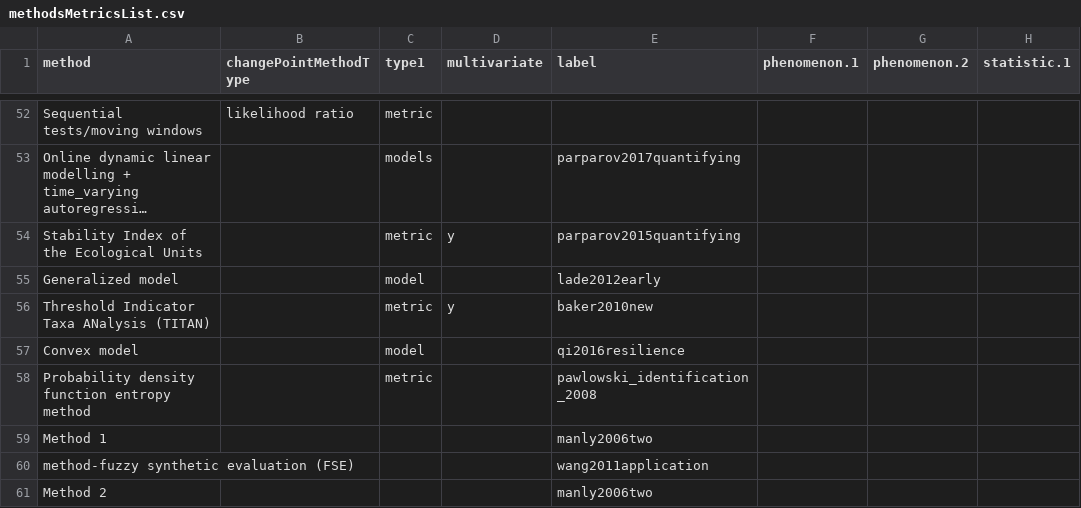
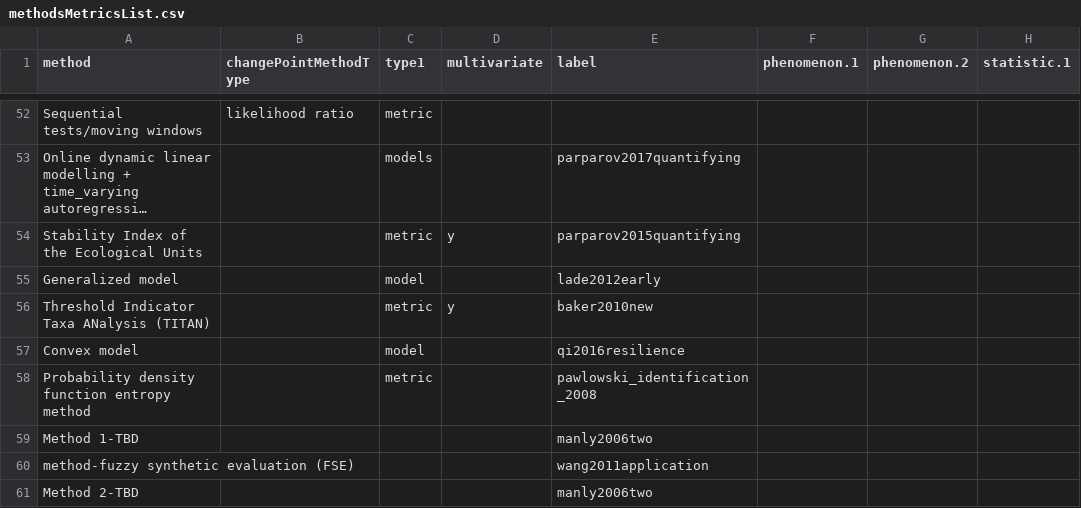
Before and after one commit to trashbirdecology/myDissertation, a CSV file: chapterFiles/rdmReview/methodsMetricsList.csv, drawn as a sheet; only a part is shown, gaps mark what is left out; long unchanged cells end in …; the diff names each change by its address in the sheet, - before the commit and + after, or states it on an @@ line.

```diff
--- a/chapterFiles/rdmReview/methodsMetricsList.csv
+++ b/chapterFiles/rdmReview/methodsMetricsList.csv
-A59 (method): Method 1
+A59 (method): Method 1-TBD
-A61 (method): Method 2
+A61 (method): Method 2-TBD
```
Also changed, not shown: 5 other files.
